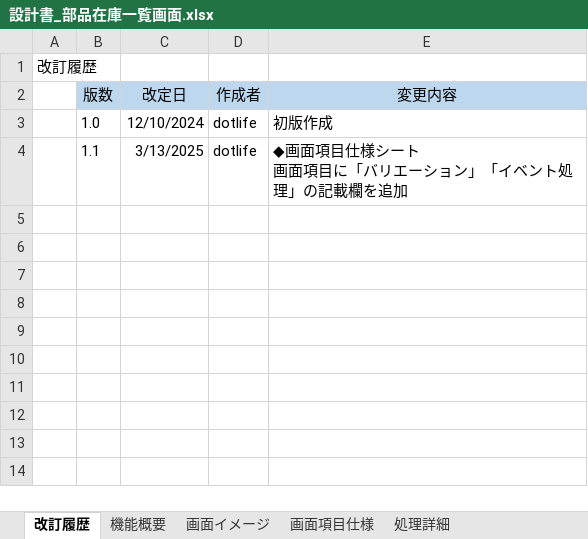
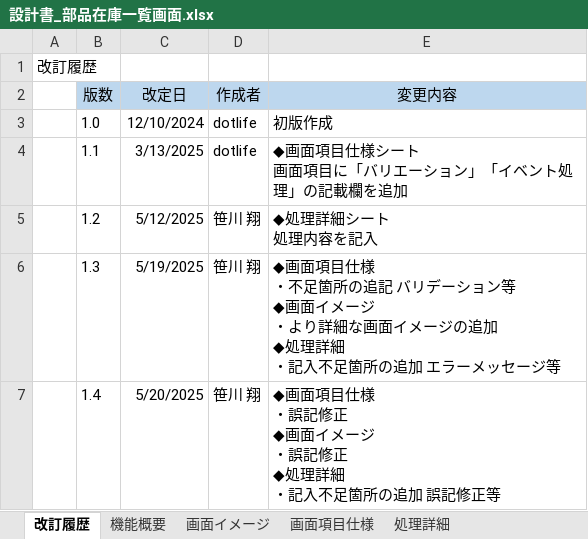
Before and after one commit to digital-ojt/development-webCourse-DroneInventorySystem, an Excel workbook: docs/詳細設計書/設計書_部品在庫一覧画面.xlsx, sheet 改訂履歴, drawn as a sheet; values as stored, in another font and other column widths than the file's, no borders; ↵ is a line break in a cell; the diff names each change by its address in the sheet, - before the commit and + after, or states it on an @@ line.

```diff
--- a/docs/詳細設計書/設計書_部品在庫一覧画面.xlsx (sheet 改訂履歴)
+++ b/docs/詳細設計書/設計書_部品在庫一覧画面.xlsx (sheet 改訂履歴)
+row 5:  | 1.2 | 5/12/2025 | 笹川 翔 | ◆処理詳細シート ↵ 処理内容を記入
+row 6:  | 1.3 | 5/19/2025 | 笹川 翔 | ◆画面項目仕様 ↵ ・不足箇所の追記 バリデーション等 ↵ ◆画面イメージ ↵ ・より詳細な画面イメージの追加 ↵ ◆処理詳細 ↵ ・記入不足箇所の追加 エラーメッセージ等
+row 7:  | 1.4 | 5/20/2025 | 笹川 翔 | ◆画面項目仕様 ↵ ・誤記修正 ↵ ◆画面イメージ ↵ ・誤記修正 ↵ ◆処理詳細 ↵ ・記入不足箇所の追加 誤記修正等
```
Also changed, not shown: sheet 画面イメージ, sheet 処理詳細, sheet 画面項目仕様.
